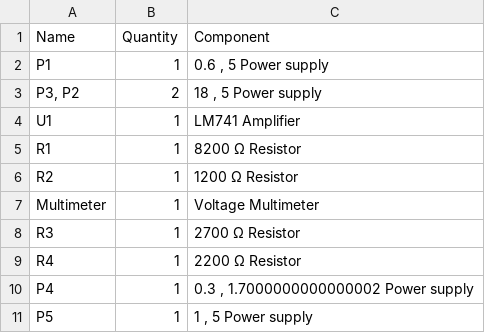
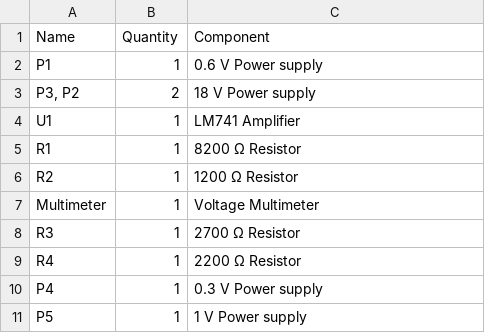
Before and after one commit to Victqr/projects, a CSV file: Amplifier/The Sum Amplifier/The Sum Amplifier.csv, drawn as a sheet.

Commit message:
Update The Sum Amplifier.csv

```diff
--- a/Amplifier/The Sum Amplifier/The Sum Amplifier.csv
+++ b/Amplifier/The Sum Amplifier/The Sum Amplifier.csv
@@ -1,4 +1,4 @@
 Name,Quantity,Component
-"P1",1,"0.6 , 5  Power supply"
-"P3, P2",2,"18 , 5  Power supply"
+"P1",1,"0.6 V Power supply"
+"P3, P2",2,"18 V Power supply"
 "U1",1," LM741 Amplifier"
@@ -9,3 +9,3 @@
 "R4",1,"2200 Ω Resistor"
-"P4",1,"0.3 , 1.7000000000000002  Power supply"
-"P5",1,"1 , 5  Power supply"
+"P4",1,"0.3 V Power supply"
+"P5",1,"1 V Power supply"
```
